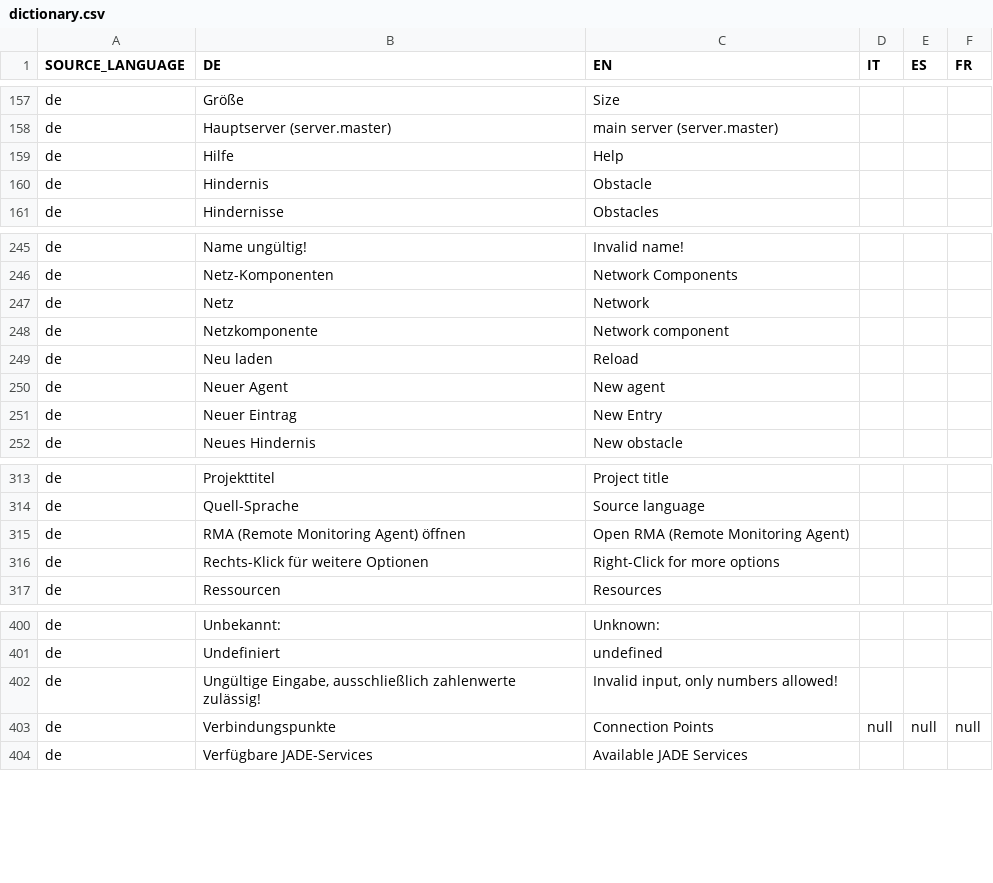
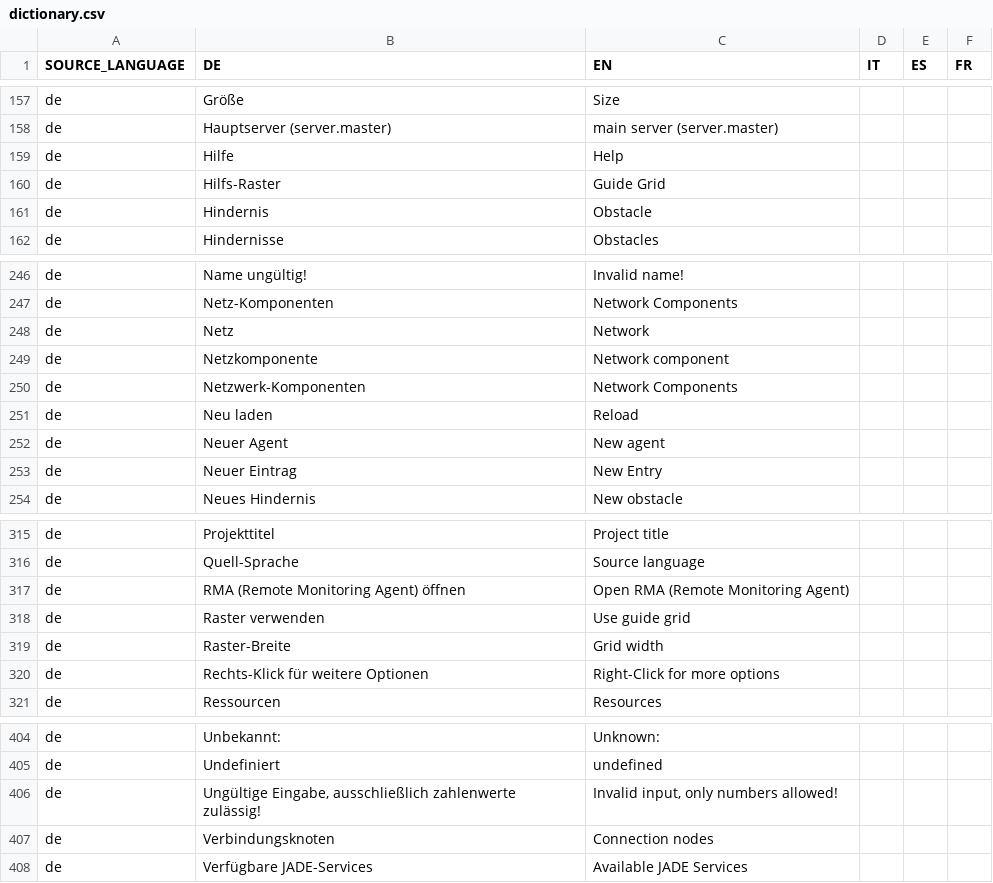
Before and after one commit to EnFlexIT/AgentWorkbench, a CSV file: properties/dictionary.csv, drawn as a sheet; only a part is shown, gaps mark what is left out; removed rows and columns are numbered as before the commit, all else as after; the diff names each change by its address in the sheet, - before the commit and + after, or states it on an @@ line.

Commit message:
Added 'snap to grid' - function for dragging nodes
git-svn-id: svn://project.agent-hygrid.net/agentgui/trunk/AgentGUI@946 014e83ad-c670-0410-b1a0-9290c87bb784

```diff
--- a/properties/dictionary.csv
+++ b/properties/dictionary.csv
+row 160: de | Hilfs-Raster | Guide Grid
+row 250: de | Netzwerk-Komponenten | Network Components
+row 318: de | Raster verwenden | Use guide grid
+row 319: de | Raster-Breite | Grid width
-row 403: de | Verbindungspunkte | Connection Points | null | null | null
+row 407: de | Verbindungsknoten | Connection nodes
```
Also changed, not shown: 7 other files.
